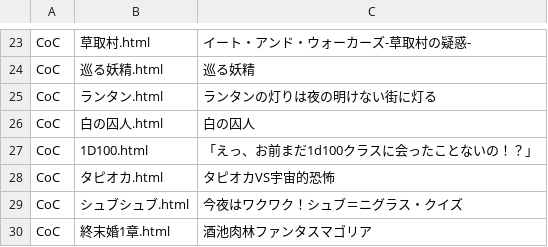
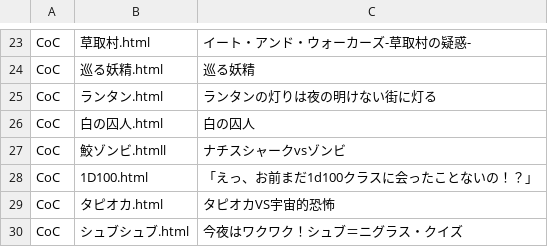
Before and after one commit to akaneyua/trpg_log, a CSV file: log_html/log_data.csv, drawn as a sheet; only a part is shown, gaps mark what is left out; the shorter side is filled out with more unchanged rows; the diff names each change by its address in the sheet, - before the commit and + after, or states it on an @@ line.

Commit message:
Add files via upload

```diff
--- a/log_html/log_data.csv
+++ b/log_html/log_data.csv
+row 27: CoC | 鮫ゾンビ.htmll | ナチスシャークvsゾンビ
```
